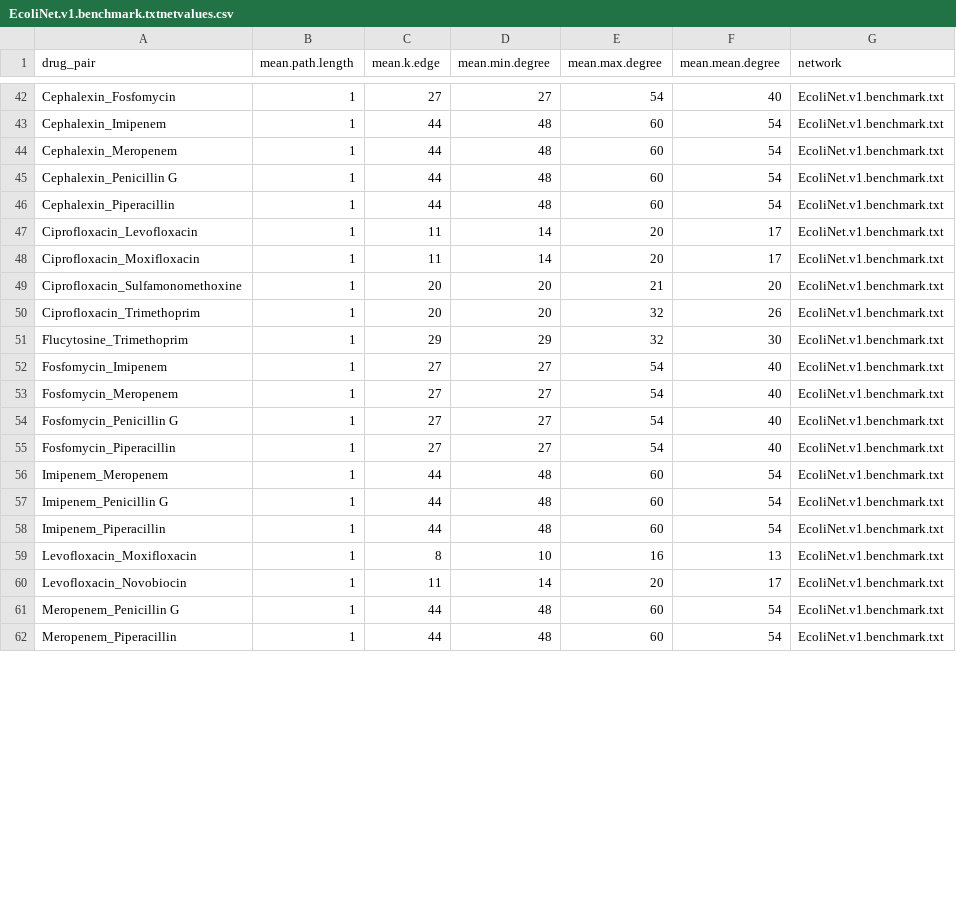
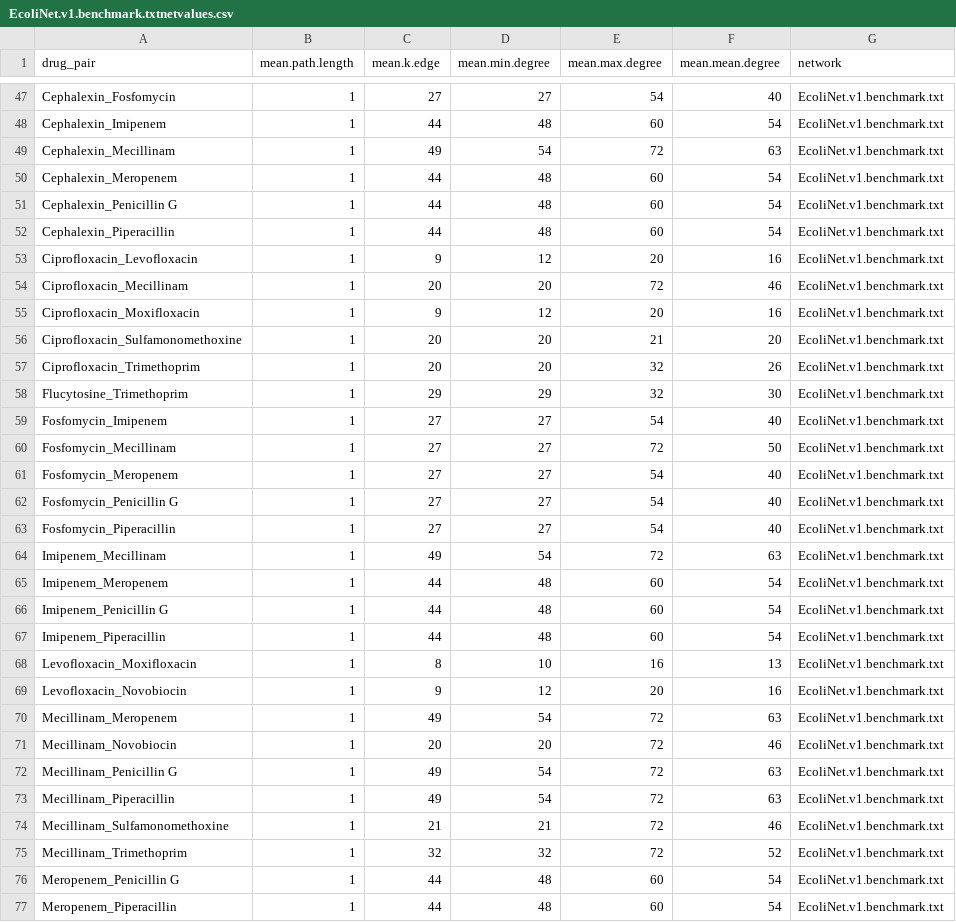
Before and after one commit to Alexggo/ch1-netbio, a CSV file: data/5.Targets_NetworkDistance/EcoliNet.v1.benchmark.txtnetvalues.csv, drawn as a sheet; only a part is shown, gaps mark what is left out; the diff covers the shown part only.

```diff
--- a/data/5.Targets_NetworkDistance/EcoliNet.v1.benchmark.txtnetvalues.csv
+++ b/data/5.Targets_NetworkDistance/EcoliNet.v1.benchmark.txtnetvalues.csv
@@ -43,2 +48,3 @@
 "Cephalexin_Imipenem",1,44,48,60,54,"EcoliNet.v1.benchmark.txt"
+"Cephalexin_Mecillinam",1,49,54,72,63,"EcoliNet.v1.benchmark.txt"
 "Cephalexin_Meropenem",1,44,48,60,54,"EcoliNet.v1.benchmark.txt"
@@ -46,4 +52,5 @@
 "Cephalexin_Piperacillin",1,44,48,60,54,"EcoliNet.v1.benchmark.txt"
-"Ciprofloxacin_Levofloxacin",1,11,14,20,17,"EcoliNet.v1.benchmark.txt"
-"Ciprofloxacin_Moxifloxacin",1,11,14,20,17,"EcoliNet.v1.benchmark.txt"
+"Ciprofloxacin_Levofloxacin",1,9,12,20,16,"EcoliNet.v1.benchmark.txt"
+"Ciprofloxacin_Mecillinam",1,20,20,72,46,"EcoliNet.v1.benchmark.txt"
+"Ciprofloxacin_Moxifloxacin",1,9,12,20,16,"EcoliNet.v1.benchmark.txt"
 "Ciprofloxacin_Sulfamonomethoxine",1,20,20,21,20,"EcoliNet.v1.benchmark.txt"
@@ -52,2 +59,3 @@
 "Fosfomycin_Imipenem",1,27,27,54,40,"EcoliNet.v1.benchmark.txt"
+"Fosfomycin_Mecillinam",1,27,27,72,50,"EcoliNet.v1.benchmark.txt"
 "Fosfomycin_Meropenem",1,27,27,54,40,"EcoliNet.v1.benchmark.txt"
@@ -55,2 +63,3 @@
 "Fosfomycin_Piperacillin",1,27,27,54,40,"EcoliNet.v1.benchmark.txt"
+"Imipenem_Mecillinam",1,49,54,72,63,"EcoliNet.v1.benchmark.txt"
 "Imipenem_Meropenem",1,44,48,60,54,"EcoliNet.v1.benchmark.txt"
@@ -59,3 +68,9 @@
 "Levofloxacin_Moxifloxacin",1,8,10,16,13,"EcoliNet.v1.benchmark.txt"
-"Levofloxacin_Novobiocin",1,11,14,20,17,"EcoliNet.v1.benchmark.txt"
+"Levofloxacin_Novobiocin",1,9,12,20,16,"EcoliNet.v1.benchmark.txt"
+"Mecillinam_Meropenem",1,49,54,72,63,"EcoliNet.v1.benchmark.txt"
+"Mecillinam_Novobiocin",1,20,20,72,46,"EcoliNet.v1.benchmark.txt"
+"Mecillinam_Penicillin G",1,49,54,72,63,"EcoliNet.v1.benchmark.txt"
+"Mecillinam_Piperacillin",1,49,54,72,63,"EcoliNet.v1.benchmark.txt"
+"Mecillinam_Sulfamonomethoxine",1,21,21,72,46,"EcoliNet.v1.benchmark.txt"
+"Mecillinam_Trimethoprim",1,32,32,72,52,"EcoliNet.v1.benchmark.txt"
 "Meropenem_Penicillin G",1,44,48,60,54,"EcoliNet.v1.benchmark.txt"
```
Also changed, not shown: 13 added rows and 3 edited cells elsewhere in this file, data/5.Targets_NetworkDistance/CX.INT.EcoliNet.v1.4039gene.67494link.txtnetvalues.csv, data/5.Targets_NetworkDistance/GN.INT.EcoliNet.3568gene.23439link.txtnetvalues.csv, 34 other files.
